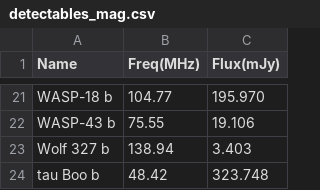
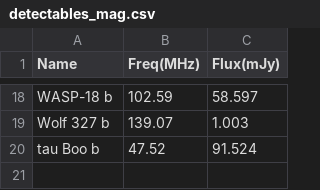
Before and after one commit to AstroMusers/aegis, a CSV file: detectables_mag.csv, drawn as a sheet; only a part is shown, gaps mark what is left out; removed rows and columns are numbered as before the commit, all else as after; the diff covers the shown part only; the diff names each change by its address in the sheet, - before the commit and + after, or states it on an @@ line.

```diff
--- a/detectables_mag.csv
+++ b/detectables_mag.csv
-B18 (Freq(MHz)): 104.77
+B18 (Freq(MHz)): 102.59
-C18 (Flux(mJy)): 195.970
+C18 (Flux(mJy)): 58.597
-row 22: WASP-43 b | 75.55 | 19.106
-B19 (Freq(MHz)): 138.94
+B19 (Freq(MHz)): 139.07
-C19 (Flux(mJy)): 3.403
+C19 (Flux(mJy)): 1.003
-B20 (Freq(MHz)): 48.42
+B20 (Freq(MHz)): 47.52
-C20 (Flux(mJy)): 323.748
+C20 (Flux(mJy)): 91.524
```
Also changed, not shown: 4 added rows, 7 removed rows and 24 edited cells elsewhere in this file, detectables_both.csv, obs_table.csv, 12 other files.
